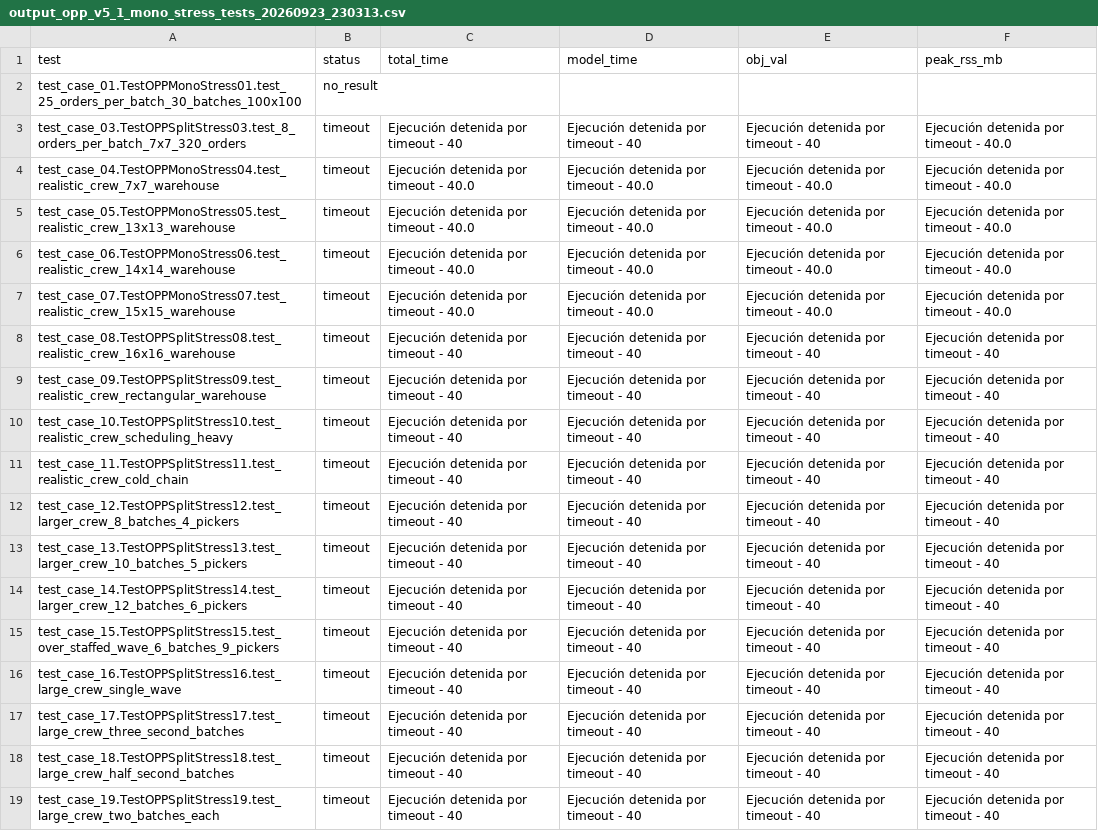
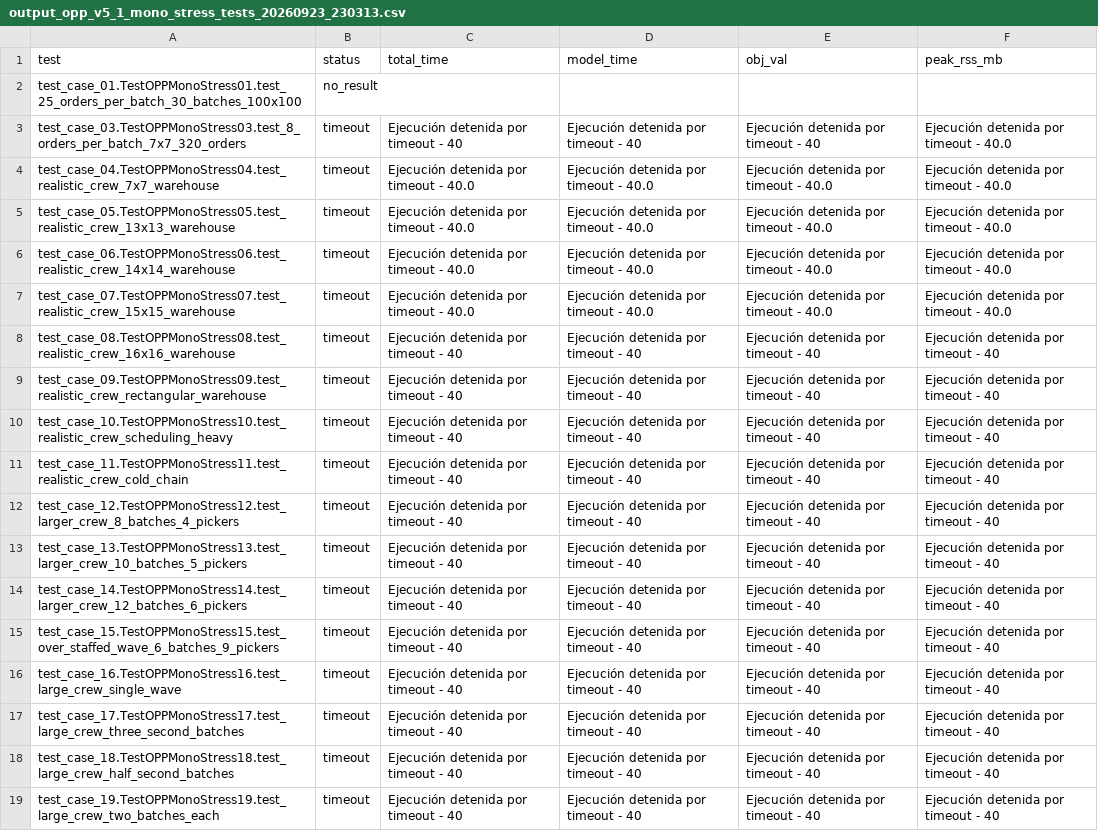
Before and after one commit to ttl-ungs/order-picking-optimization, a CSV file: results/opp_v5_1_mono/stress/output_opp_v5_1_mono_stress_tests_20260923_230313.csv, drawn as a sheet; the diff names each change by its address in the sheet, - before the commit and + after, or states it on an @@ line.

```diff
--- a/results/opp_v5_1_mono/stress/output_opp_v5_1_mono_stress_tests_20260923_230313.csv
+++ b/results/opp_v5_1_mono/stress/output_opp_v5_1_mono_stress_tests_20260923_230313.csv
-A3 (test): test_case_03.TestOPPSplitStress03.test_8_orders_per_batch_7x7_320_orders
+A3 (test): test_case_03.TestOPPMonoStress03.test_8_orders_per_batch_7x7_320_orders
-A8 (test): test_case_08.TestOPPSplitStress08.test_realistic_crew_16x16_warehouse
+A8 (test): test_case_08.TestOPPMonoStress08.test_realistic_crew_16x16_warehouse
-A9 (test): test_case_09.TestOPPSplitStress09.test_realistic_crew_rectangular_warehouse
+A9 (test): test_case_09.TestOPPMonoStress09.test_realistic_crew_rectangular_warehouse
-A10 (test): test_case_10.TestOPPSplitStress10.test_realistic_crew_scheduling_heavy
+A10 (test): test_case_10.TestOPPMonoStress10.test_realistic_crew_scheduling_heavy
-A11 (test): test_case_11.TestOPPSplitStress11.test_realistic_crew_cold_chain
+A11 (test): test_case_11.TestOPPMonoStress11.test_realistic_crew_cold_chain
-A12 (test): test_case_12.TestOPPSplitStress12.test_larger_crew_8_batches_4_pickers
+A12 (test): test_case_12.TestOPPMonoStress12.test_larger_crew_8_batches_4_pickers
-A13 (test): test_case_13.TestOPPSplitStress13.test_larger_crew_10_batches_5_pickers
+A13 (test): test_case_13.TestOPPMonoStress13.test_larger_crew_10_batches_5_pickers
-A14 (test): test_case_14.TestOPPSplitStress14.test_larger_crew_12_batches_6_pickers
+A14 (test): test_case_14.TestOPPMonoStress14.test_larger_crew_12_batches_6_pickers
-A15 (test): test_case_15.TestOPPSplitStress15.test_over_staffed_wave_6_batches_9_pickers
+A15 (test): test_case_15.TestOPPMonoStress15.test_over_staffed_wave_6_batches_9_pickers
-A16 (test): test_case_16.TestOPPSplitStress16.test_large_crew_single_wave
+A16 (test): test_case_16.TestOPPMonoStress16.test_large_crew_single_wave
-A17 (test): test_case_17.TestOPPSplitStress17.test_large_crew_three_second_batches
+A17 (test): test_case_17.TestOPPMonoStress17.test_large_crew_three_second_batches
-A18 (test): test_case_18.TestOPPSplitStress18.test_large_crew_half_second_batches
+A18 (test): test_case_18.TestOPPMonoStress18.test_large_crew_half_second_batches
-A19 (test): test_case_19.TestOPPSplitStress19.test_large_crew_two_batches_each
+A19 (test): test_case_19.TestOPPMonoStress19.test_large_crew_two_batches_each
```
